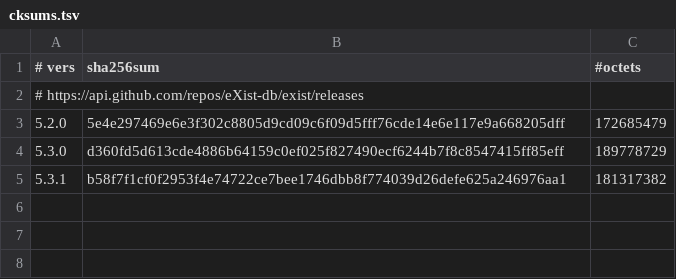
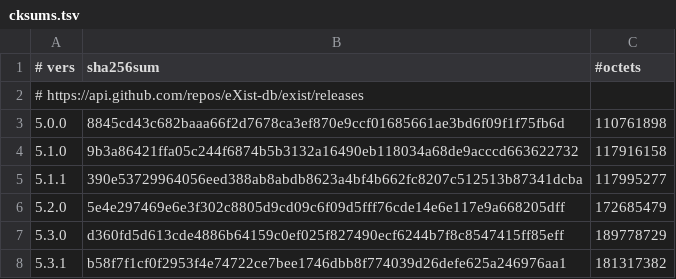
Before and after one commit to SSRQ-SDS-FDS/__ssrq_existdb, a TSV file: type/__ssrq_existdb_server/files/cksums.tsv, drawn as a sheet; the diff names each change by its address in the sheet, - before the commit and + after, or states it on an @@ line.

Commit message:
[type/__ssrq_existdb_server] Add eXist versions 5.0.0, 5.1.0, 5.1.1

```diff
--- a/type/__ssrq_existdb_server/files/cksums.tsv
+++ b/type/__ssrq_existdb_server/files/cksums.tsv
+row 3: 5.0.0 | 8845cd43c682baaa66f2d7678ca3ef870e9ccf01685661ae3bd6f09f1f75fb6d | 110761898
+row 4: 5.1.0 | 9b3a86421ffa05c244f6874b5b3132a16490eb118034a68de9acccd663622732 | 117916158
+row 5: 5.1.1 | 390e53729964056eed388ab8abdb8623a4bf4b662fc8207c512513b87341dcba | 117995277
```
